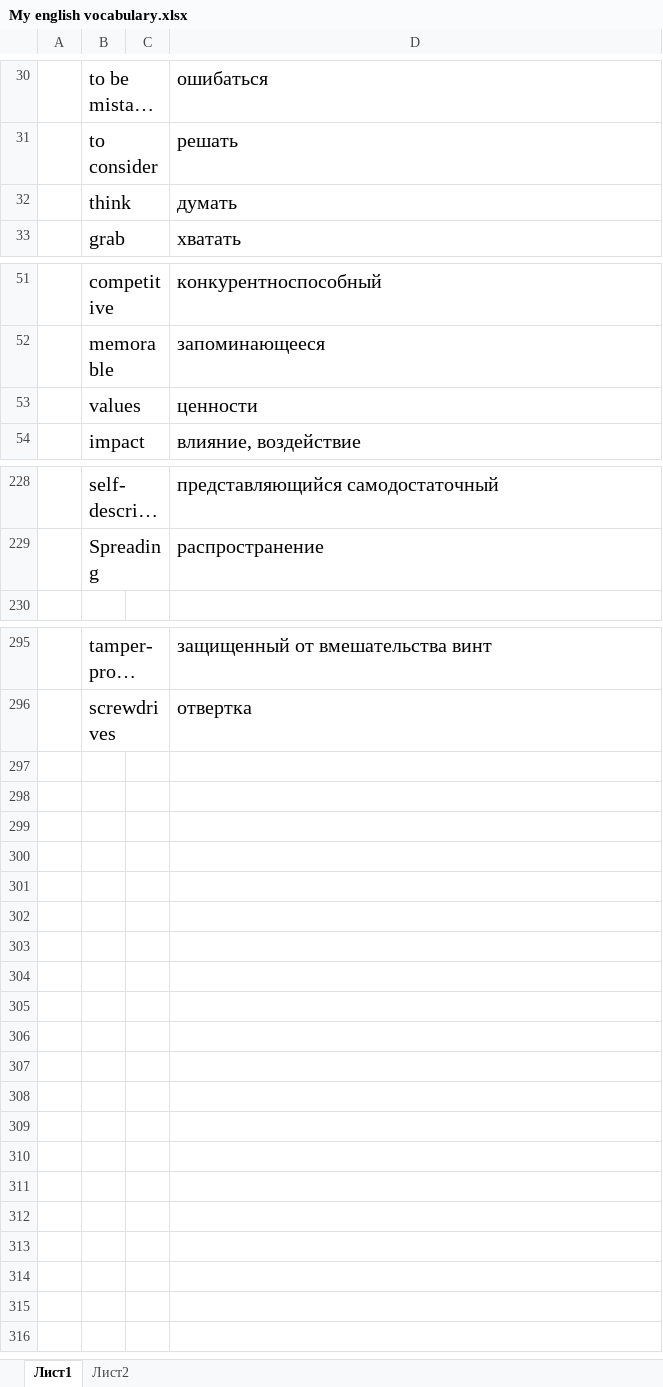
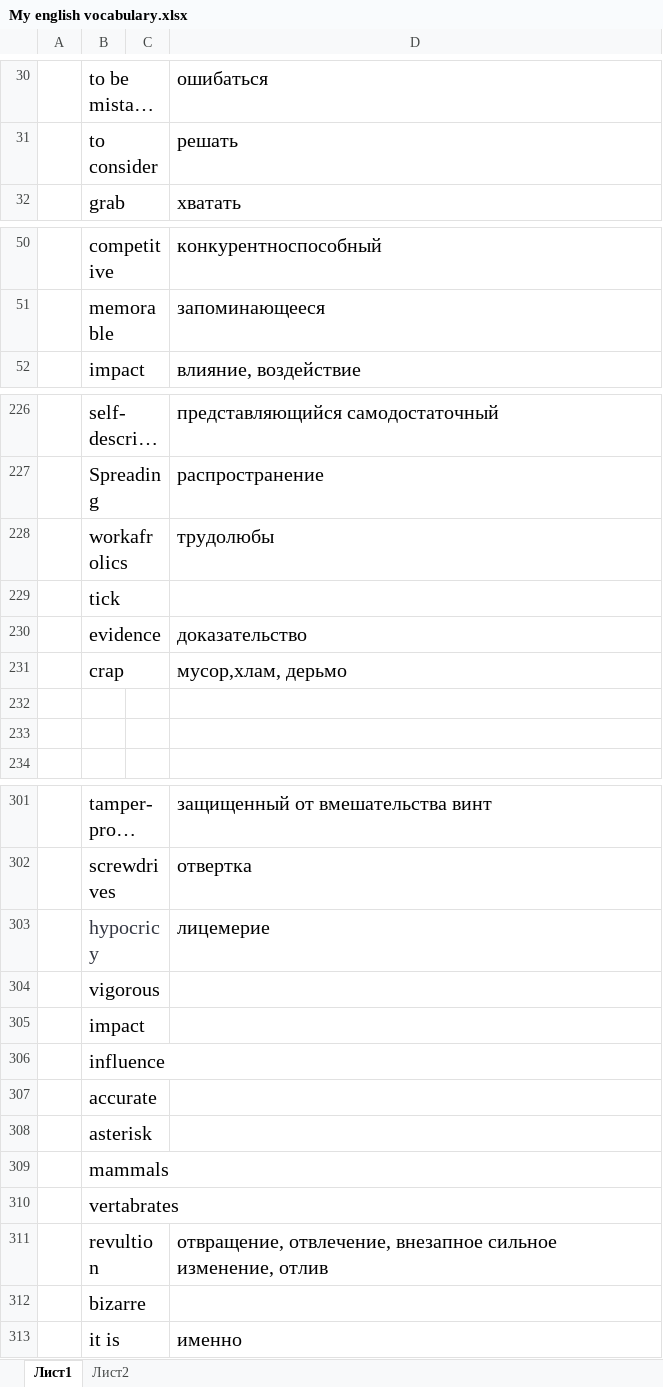
Before and after one commit to TheSource13/English, an Excel workbook: My english vocabulary.xlsx, sheet Лист1, drawn as a sheet; only a part is shown, gaps mark what is left out; long unchanged cells end in …; values as stored, in another font and other column widths than the file's, no borders; removed rows and columns are numbered as before the commit, all else as after; the diff covers the shown part only; the diff names each change by its address in the sheet, - before the commit and + after, or states it on an @@ line.

Commit message:
new words

```diff
--- a/My english vocabulary.xlsx (sheet Лист1)
+++ b/My english vocabulary.xlsx (sheet Лист1)
-row 32:  | think |  | думать
-row 53:  | values |  | ценности
+row 228:  | workafrolics |  | трудолюбы
+row 229:  | tick
+row 230:  | evidence |  | доказательство
+row 231:  | crap |  | мусор,хлам, дерьмо
+row 232: (empty)
+row 233: (empty)
+row 303:  | hypocricy |  | лицемерие
+row 304:  | vigorous
+row 305:  | impact
+row 306:  | influence
+row 307:  | accurate
+row 308:  | asterisk
+row 309:  | mammals
+row 310:  | vertabrates
+row 311:  | revultion |  | отвращение, отвлечение, внезапное сильное изменение, отлив
+row 312:  | bizarre
+row 313:  | it is |  | именно
```
Also changed, not shown: 2 added rows elsewhere in this sheet, sheet Лист2.
